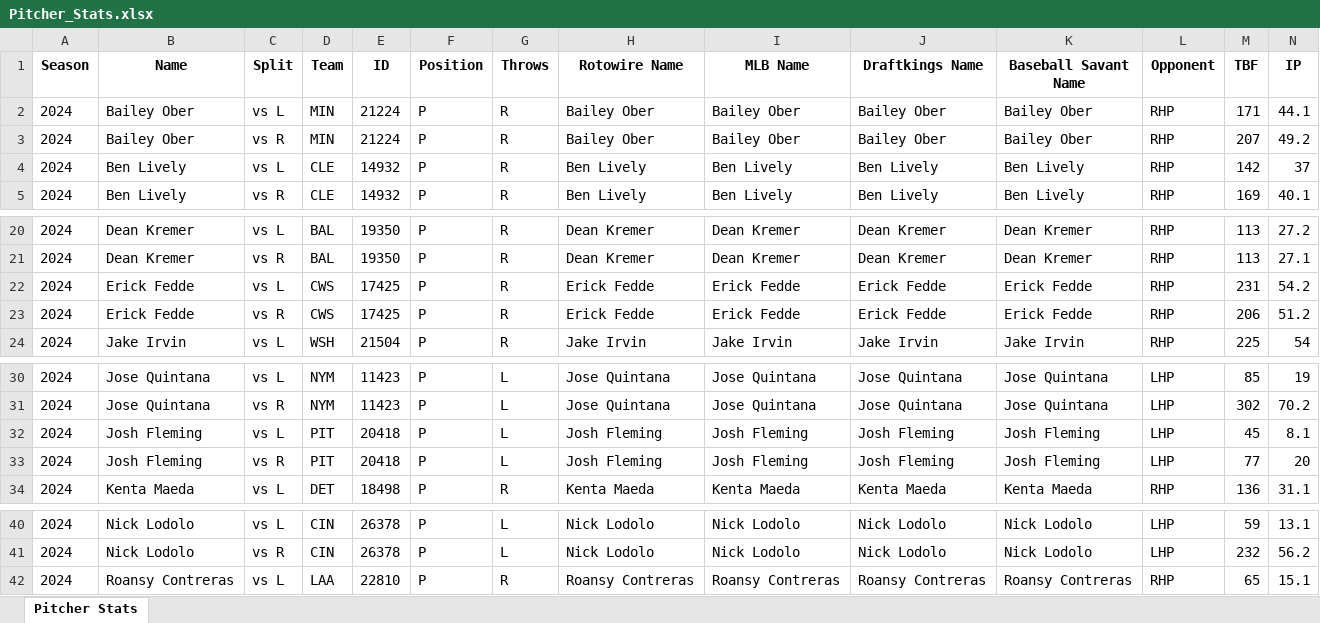
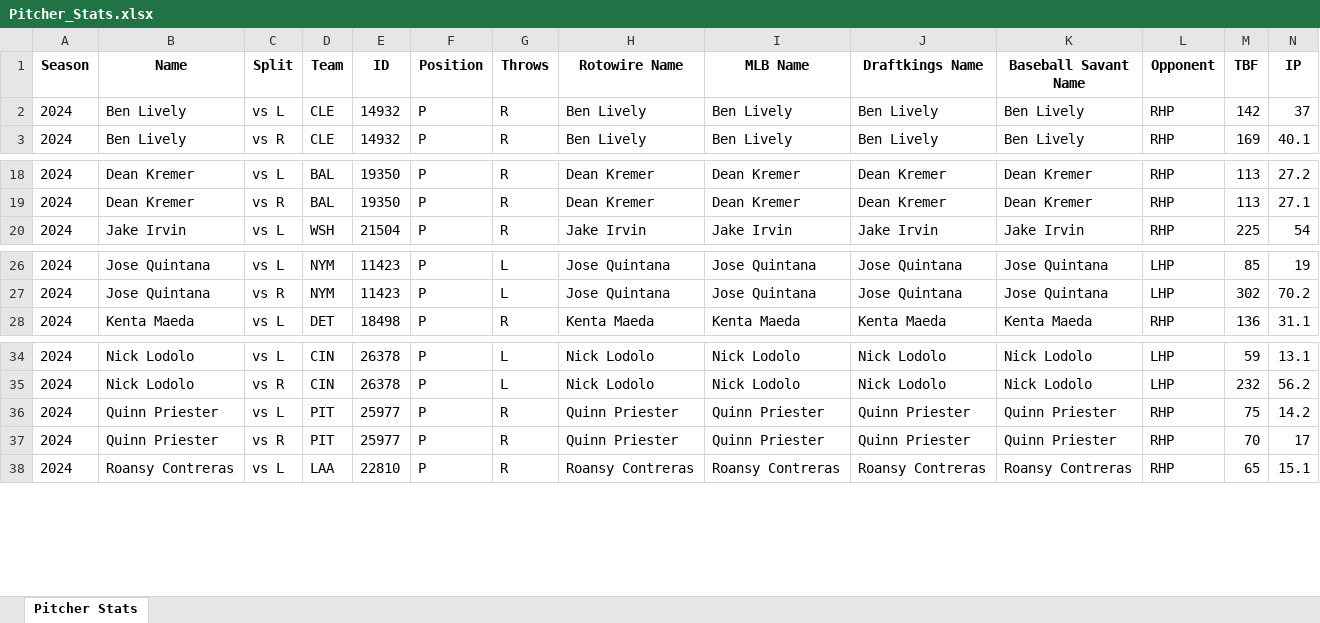
Before and after one commit to mtdewrocks/matchup, an Excel workbook: assets/Pitcher_Stats.xlsx, sheet Pitcher Stats, drawn as a sheet; only a part is shown, gaps mark what is left out; values as stored, in another font and other column widths than the file's, no borders; removed rows and columns are numbered as before the commit, all else as after; rows hold the shown columns only; the diff names each change by its address in the sheet, - before the commit and + after, or states it on an @@ line.

```diff
--- a/assets/Pitcher_Stats.xlsx (sheet Pitcher Stats)
+++ b/assets/Pitcher_Stats.xlsx (sheet Pitcher Stats)
-row 2: 2024 | Bailey Ober | vs L | MIN | 21224 | P | R | Bailey Ober | Bailey Ober | Bailey Ober | Bailey Ober | RHP | 171 | 44.1
-row 3: 2024 | Bailey Ober | vs R | MIN | 21224 | P | R | Bailey Ober | Bailey Ober | Bailey Ober | Bailey Ober | RHP | 207 | 49.2
-row 22: 2024 | Erick Fedde | vs L | CWS | 17425 | P | R | Erick Fedde | Erick Fedde | Erick Fedde | Erick Fedde | RHP | 231 | 54.2
-row 23: 2024 | Erick Fedde | vs R | CWS | 17425 | P | R | Erick Fedde | Erick Fedde | Erick Fedde | Erick Fedde | RHP | 206 | 51.2
-row 32: 2024 | Josh Fleming | vs L | PIT | 20418 | P | L | Josh Fleming | Josh Fleming | Josh Fleming | Josh Fleming | LHP | 45 | 8.1
-row 33: 2024 | Josh Fleming | vs R | PIT | 20418 | P | L | Josh Fleming | Josh Fleming | Josh Fleming | Josh Fleming | LHP | 77 | 20
+row 36: 2024 | Quinn Priester | vs L | PIT | 25977 | P | R | Quinn Priester | Quinn Priester | Quinn Priester | Quinn Priester | RHP | 75 | 14.2
+row 37: 2024 | Quinn Priester | vs R | PIT | 25977 | P | R | Quinn Priester | Quinn Priester | Quinn Priester | Quinn Priester | RHP | 70 | 17
```
Also changed, not shown: assets/Combined_Daily_Data.xlsx, assets/My_Hitter_Listing.xlsx, 3 other files.
